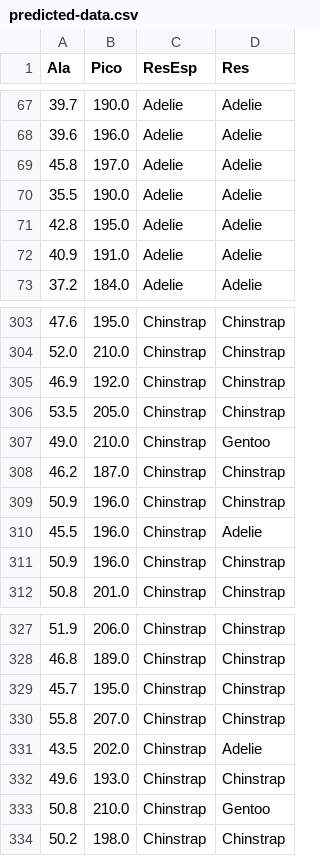
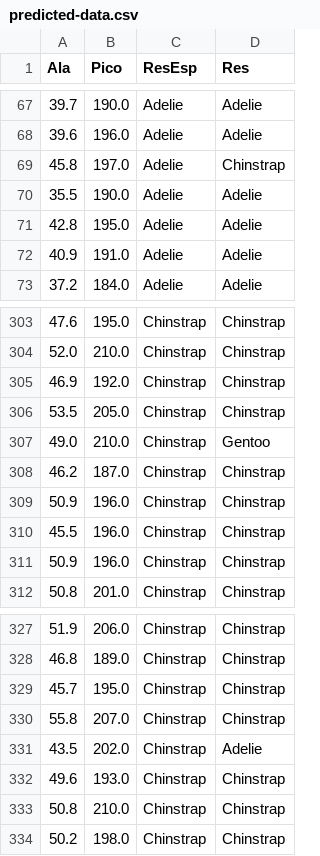
Before and after one commit to ivansteezy/PenguinClassifier, a CSV file: output-data/predicted-data.csv, drawn as a sheet; only a part is shown, gaps mark what is left out.

```diff
--- a/output-data/predicted-data.csv
+++ b/output-data/predicted-data.csv
@@ -68,3 +68,3 @@ Ala,Pico,ResEsp,Res
 39.6,196.0,Adelie,Adelie
-45.8,197.0,Adelie,Adelie
+45.8,197.0,Adelie,Chinstrap
 35.5,190.0,Adelie,Adelie
@@ -309,3 +309,3 @@ Ala,Pico,ResEsp,Res
 50.9,196.0,Chinstrap,Chinstrap
-45.5,196.0,Chinstrap,Adelie
+45.5,196.0,Chinstrap,Chinstrap
 50.9,196.0,Chinstrap,Chinstrap
@@ -332,3 +332,3 @@ Ala,Pico,ResEsp,Res
 49.6,193.0,Chinstrap,Chinstrap
-50.8,210.0,Chinstrap,Gentoo
+50.8,210.0,Chinstrap,Chinstrap
 50.2,198.0,Chinstrap,Chinstrap
```
Also changed, not shown: 3 other files.
